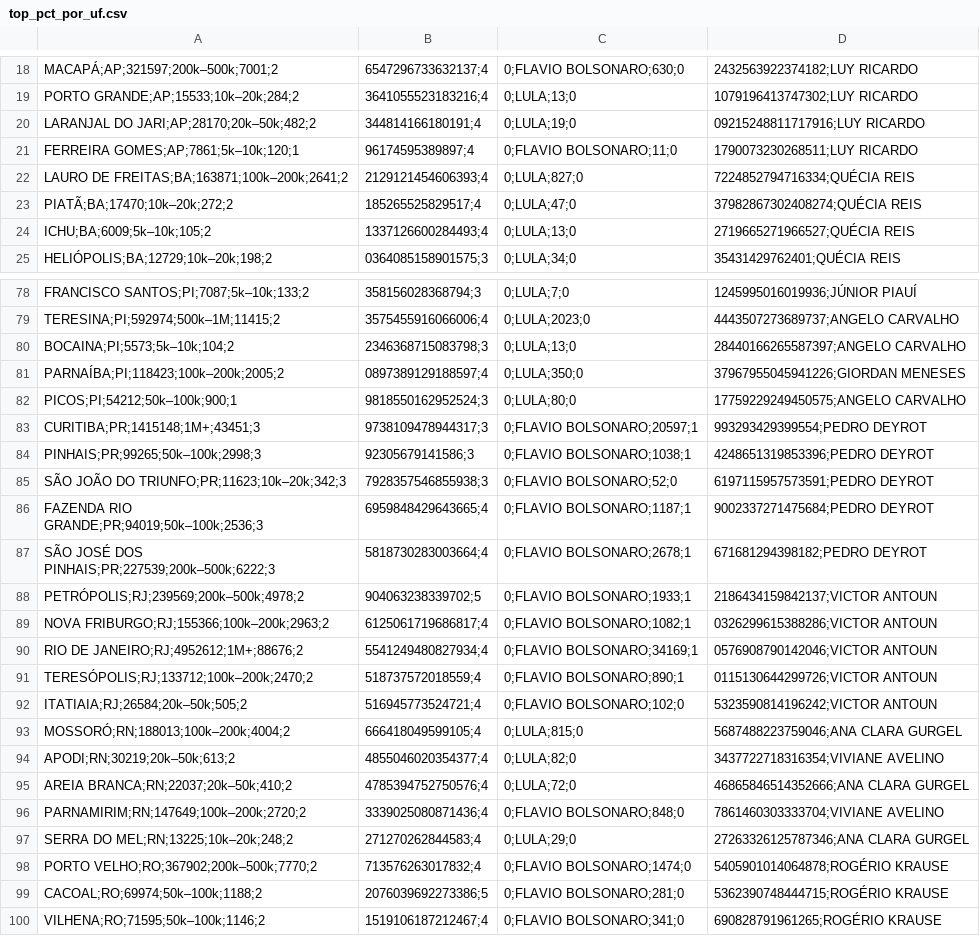
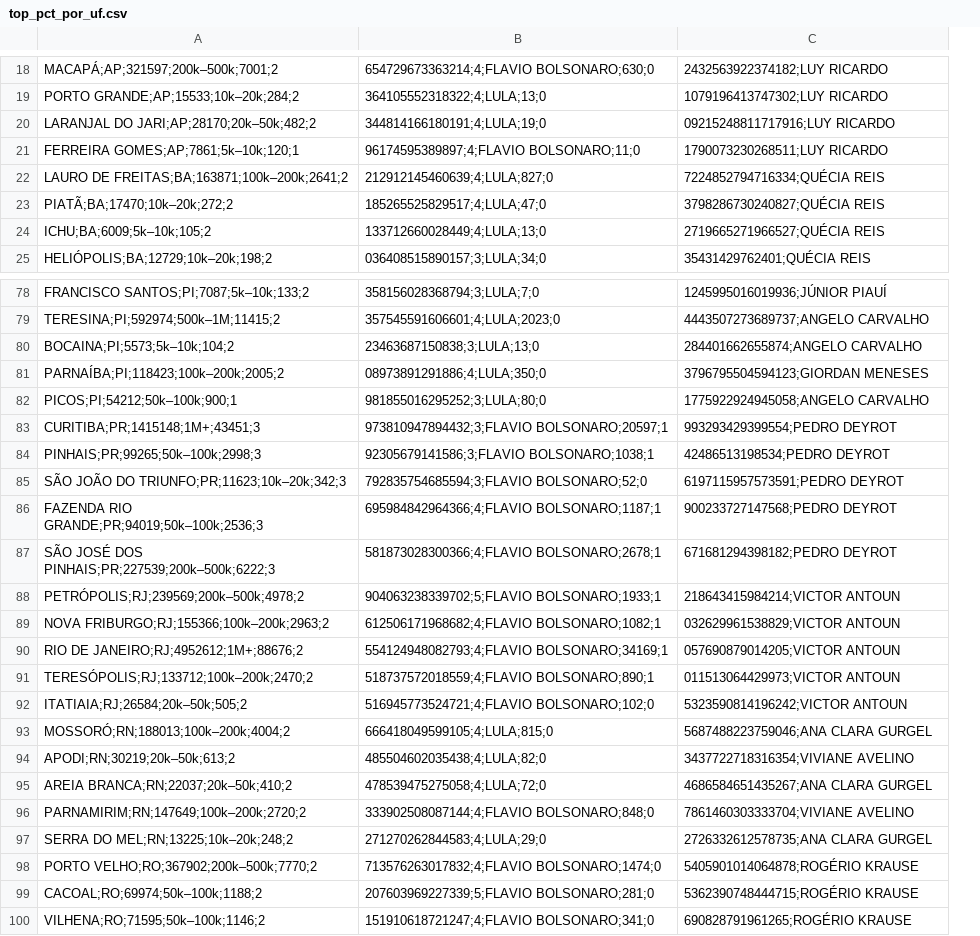
Before and after one commit to Guilhermefds/tse-2026-missao, a CSV file: saida/tabelas/top_pct_por_uf.csv, drawn as a sheet; only a part is shown, gaps mark what is left out; removed rows and columns are numbered as before the commit, all else as after; the diff covers the shown part only; the diff names each change by its address in the sheet, - before the commit and + after, or states it on an @@ line.

```diff
--- a/saida/tabelas/top_pct_por_uf.csv
+++ b/saida/tabelas/top_pct_por_uf.csv
-column B, rows 18-25: 6547296733632137;4 | 3641055523183216;4 | 344814166180191;4 | 96174595389897;4 | 2129121454606393;4 | 185265525829517;4 | 1337126600284493;4 | 0364085158901575;3; rows 78-100: 358156028368794;3 | 3575455916066006;4 | 2346368715083798;3 | 0897389129188597;4 | 9818550162952524;3 | 9738109478944317;3 | 92305679141586;3 | 7928357546855938;3 | 6959848429643665;4 | 5818730283003664;4 | 904063238339702;5 | 6125061719686817;4 | 5541249480827934;4 | 518737572018559;4 | 516945773524721;4 | 666418049599105;4 | 4855046020354377;4 | 4785394752750576;4 | 3339025080871436;4 | 271270262844583;4 | 713576263017832;4 | 2076039692273386;5 | 1519106187212467;4
-column C, rows 18-25: 0;FLAVIO BOLSONARO;630;0 | 0;LULA;13;0 | 0;LULA;19;0 | 0;FLAVIO BOLSONARO;11;0 | 0;LULA;827;0 | 0;LULA;47;0 | 0;LULA;13;0 | 0;LULA;34;0; rows 78-100: 0;LULA;7;0 | 0;LULA;2023;0 | 0;LULA;13;0 | 0;LULA;350;0 | 0;LULA;80;0 | 0;FLAVIO BOLSONARO;20597;1 | 0;FLAVIO BOLSONARO;1038;1 | 0;FLAVIO BOLSONARO;52;0 | 0;FLAVIO BOLSONARO;1187;1 | 0;FLAVIO BOLSONARO;2678;1 | 0;FLAVIO BOLSONARO;1933;1 | 0;FLAVIO BOLSONARO;1082;1 | 0;FLAVIO BOLSONARO;34169;1 | 0;FLAVIO BOLSONARO;890;1 | 0;FLAVIO BOLSONARO;102;0 | 0;LULA;815;0 | 0;LULA;82;0 | 0;LULA;72;0 | 0;FLAVIO BOLSONARO;848;0 | 0;LULA;29;0 | 0;FLAVIO BOLSONARO;1474;0 | 0;FLAVIO BOLSONARO;281;0 | 0;FLAVIO BOLSONARO;341;0
+column B, rows 18-25: 654729673363214;4;FLAVIO BOLSONARO;630;0 | 364105552318322;4;LULA;13;0 | 344814166180191;4;LULA;19;0 | 96174595389897;4;FLAVIO BOLSONARO;11;0 | 212912145460639;4;LULA;827;0 | 185265525829517;4;LULA;47;0 | 133712660028449;4;LULA;13;0 | 036408515890157;3;LULA;34;0; rows 78-100: 358156028368794;3;LULA;7;0 | 357545591606601;4;LULA;2023;0 | 23463687150838;3;LULA;13;0 | 08973891291886;4;LULA;350;0 | 981855016295252;3;LULA;80;0 | 973810947894432;3;FLAVIO BOLSONARO;20597;1 | 92305679141586;3;FLAVIO BOLSONARO;1038;1 | 792835754685594;3;FLAVIO BOLSONARO;52;0 | 695984842964366;4;FLAVIO BOLSONARO;1187;1 | 581873028300366;4;FLAVIO BOLSONARO;2678;1 | 904063238339702;5;FLAVIO BOLSONARO;1933;1 | 612506171968682;4;FLAVIO BOLSONARO;1082;1 | 554124948082793;4;FLAVIO BOLSONARO;34169;1 | 518737572018559;4;FLAVIO BOLSONARO;890;1 | 516945773524721;4;FLAVIO BOLSONARO;102;0 | 666418049599105;4;LULA;815;0 | 485504602035438;4;LULA;82;0 | 478539475275058;4;LULA;72;0 | 333902508087144;4;FLAVIO BOLSONARO;848;0 | 271270262844583;4;LULA;29;0 | 713576263017832;4;FLAVIO BOLSONARO;1474;0 | 207603969227339;5;FLAVIO BOLSONARO;281;0 | 151910618721247;4;FLAVIO BOLSONARO;341;0
-C23: 37982867302408274;QUÉCIA REIS
+C23: 3798286730240827;QUÉCIA REIS
-C80: 28440166265587397;ANGELO CARVALHO
+C80: 284401662655874;ANGELO CARVALHO
-C81: 37967955045941226;GIORDAN MENESES
+C81: 3796795504594123;GIORDAN MENESES
-C82: 17759229249450575;ANGELO CARVALHO
+C82: 1775922924945058;ANGELO CARVALHO
-C84: 4248651319853396;PEDRO DEYROT
+C84: 42486513198534;PEDRO DEYROT
-C86: 9002337271475684;PEDRO DEYROT
+C86: 900233727147568;PEDRO DEYROT
-C88: 2186434159842137;VICTOR ANTOUN
+C88: 218643415984214;VICTOR ANTOUN
-C89: 0326299615388286;VICTOR ANTOUN
+C89: 032629961538829;VICTOR ANTOUN
-C90: 0576908790142046;VICTOR ANTOUN
+C90: 057690879014205;VICTOR ANTOUN
-C91: 0115130644299726;VICTOR ANTOUN
+C91: 011513064429973;VICTOR ANTOUN
-C95: 46865846514352666;ANA CLARA GURGEL
+C95: 4686584651435267;ANA CLARA GURGEL
-C97: 27263326125787346;ANA CLARA GURGEL
+C97: 2726332612578735;ANA CLARA GURGEL
```
Also changed, not shown: 31 edited cells elsewhere in this file, saida/tabelas/candidatos_partido.csv, saida/tabelas/fatos.csv, 48 other files.
